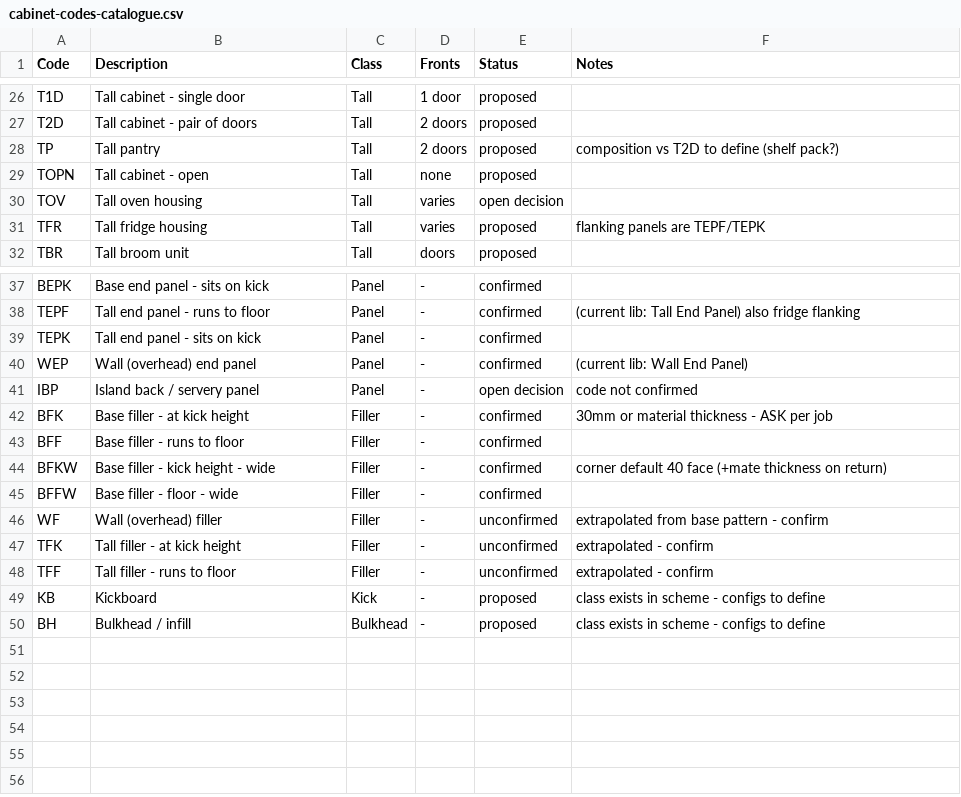
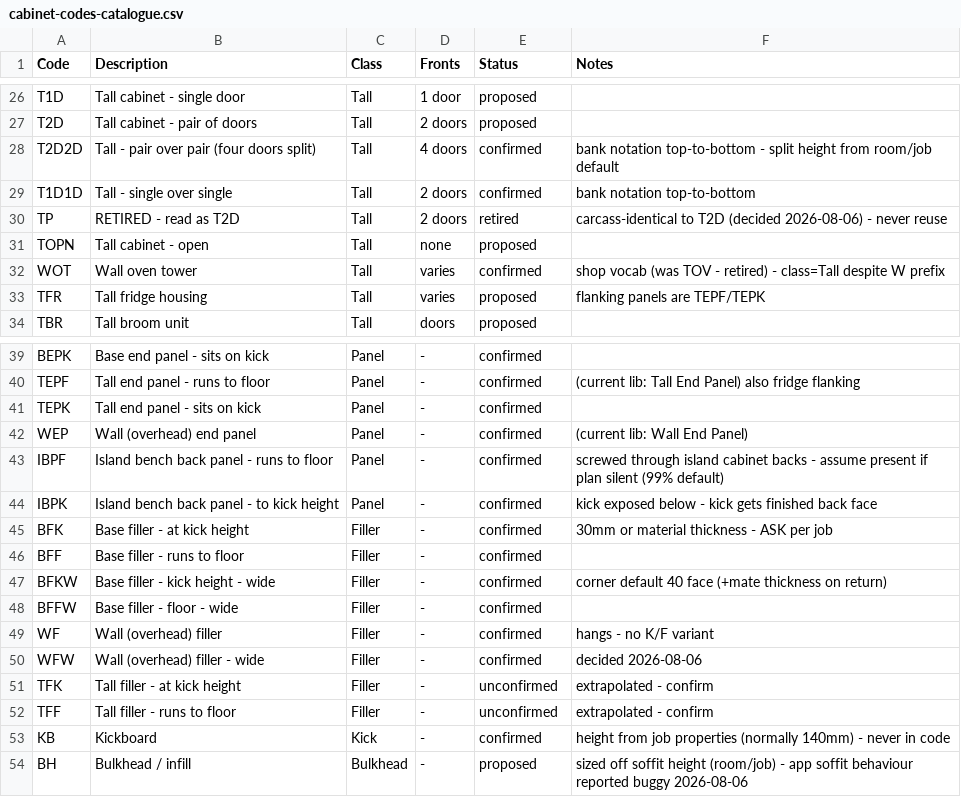
Before and after one commit to markreshero-jpg/RHK-CADcam, a CSV file: z_cabinet_library/cabinet-codes-catalogue.csv, drawn as a sheet; only a part is shown, gaps mark what is left out; the diff covers the shown part only.

```diff
--- a/z_cabinet_library/cabinet-codes-catalogue.csv
+++ b/z_cabinet_library/cabinet-codes-catalogue.csv
@@ -27,5 +27,7 @@ T1D,Tall cabinet - single door,Tall,1 door,proposed,
 T2D,Tall cabinet - pair of doors,Tall,2 doors,proposed,
-TP,Tall pantry,Tall,2 doors,proposed,composition vs T2D to define (shelf pack?)
+T2D2D,Tall - pair over pair (four doors split),Tall,4 doors,confirmed,bank notation top-to-bottom - split height from room/job default
+T1D1D,Tall - single over single,Tall,2 doors,confirmed,bank notation top-to-bottom
+TP,RETIRED - read as T2D,Tall,2 doors,retired,carcass-identical to T2D (decided 2026-08-06) - never reuse
 TOPN,Tall cabinet - open,Tall,none,proposed,
-TOV,Tall oven housing,Tall,varies,open decision,
+WOT,Wall oven tower,Tall,varies,confirmed,shop vocab (was TOV - retired) - class=Tall despite W prefix
 TFR,Tall fridge housing,Tall,varies,proposed,flanking panels are TEPF/TEPK
@@ -40,3 +42,4 @@ TEPK,Tall end panel - sits on kick,Panel,-,confirmed,
 WEP,Wall (overhead) end panel,Panel,-,confirmed,(current lib: Wall End Panel)
-IBP,Island back / servery panel,Panel,-,open decision,code not confirmed
+IBPF,Island bench back panel - runs to floor,Panel,-,confirmed,screwed through island cabinet backs - assume present if plan silent (99% default)
+IBPK,Island bench back panel - to kick height,Panel,-,confirmed,kick exposed below - kick gets finished back face
 BFK,Base filler - at kick height,Filler,-,confirmed,30mm or material thickness - ASK per job
@@ -45,6 +48,7 @@ BFKW,Base filler - kick height - wide,Filler,-,confirmed,corner default 40 face
 BFFW,Base filler - floor - wide,Filler,-,confirmed,
-WF,Wall (overhead) filler,Filler,-,unconfirmed,extrapolated from base pattern - confirm
+WF,Wall (overhead) filler,Filler,-,confirmed,hangs - no K/F variant
+WFW,Wall (overhead) filler - wide,Filler,-,confirmed,decided 2026-08-06
 TFK,Tall filler - at kick height,Filler,-,unconfirmed,extrapolated - confirm
 TFF,Tall filler - runs to floor,Filler,-,unconfirmed,extrapolated - confirm
-KB,Kickboard,Kick,-,proposed,class exists in scheme - configs to define
-BH,Bulkhead / infill,Bulkhead,-,proposed,class exists in scheme - configs to define
+KB,Kickboard,Kick,-,confirmed,height from job properties (normally 140mm) - never in code
+BH,Bulkhead / infill,Bulkhead,-,proposed,sized off soffit height (room/job) - app soffit behaviour reported buggy 2026-08-06
```
Also changed, not shown: 6 edited cells elsewhere in this file, 32 other files.
